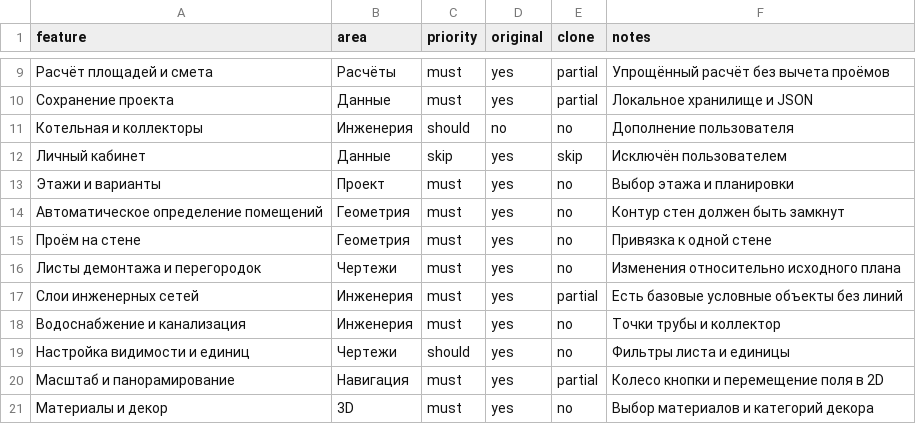
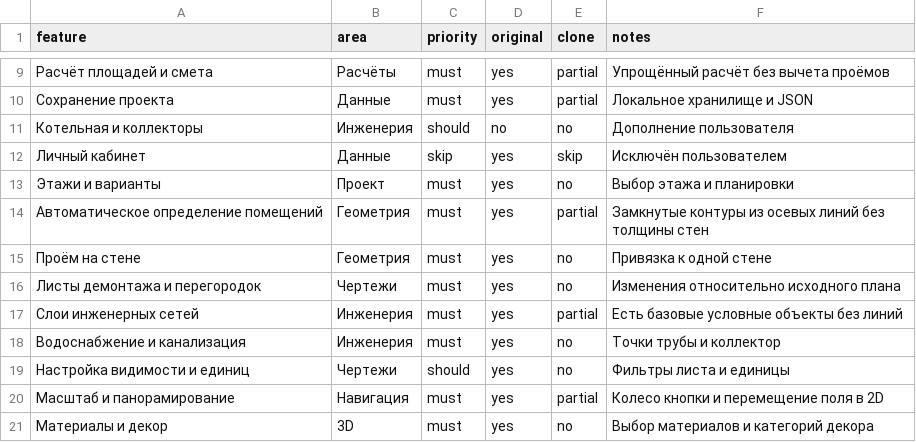
Before and after one commit to zavulon2804-commits/Planer3d, a CSV file: replica/features.csv, drawn as a sheet; only a part is shown, gaps mark what is left out.

Commit message:
Update replica/features.csv for room detection

```diff
--- a/replica/features.csv
+++ b/replica/features.csv
@@ -13,3 +13,3 @@ feature,area,priority,original,clone,notes
 Этажи и варианты,Проект,must,yes,no,Выбор этажа и планировки
-Автоматическое определение помещений,Геометрия,must,yes,no,Контур стен должен быть замкнут
+Автоматическое определение помещений,Геометрия,must,yes,partial,Замкнутые контуры из осевых линий без толщины стен
 Проём на стене,Геометрия,must,yes,no,Привязка к одной стене
```
